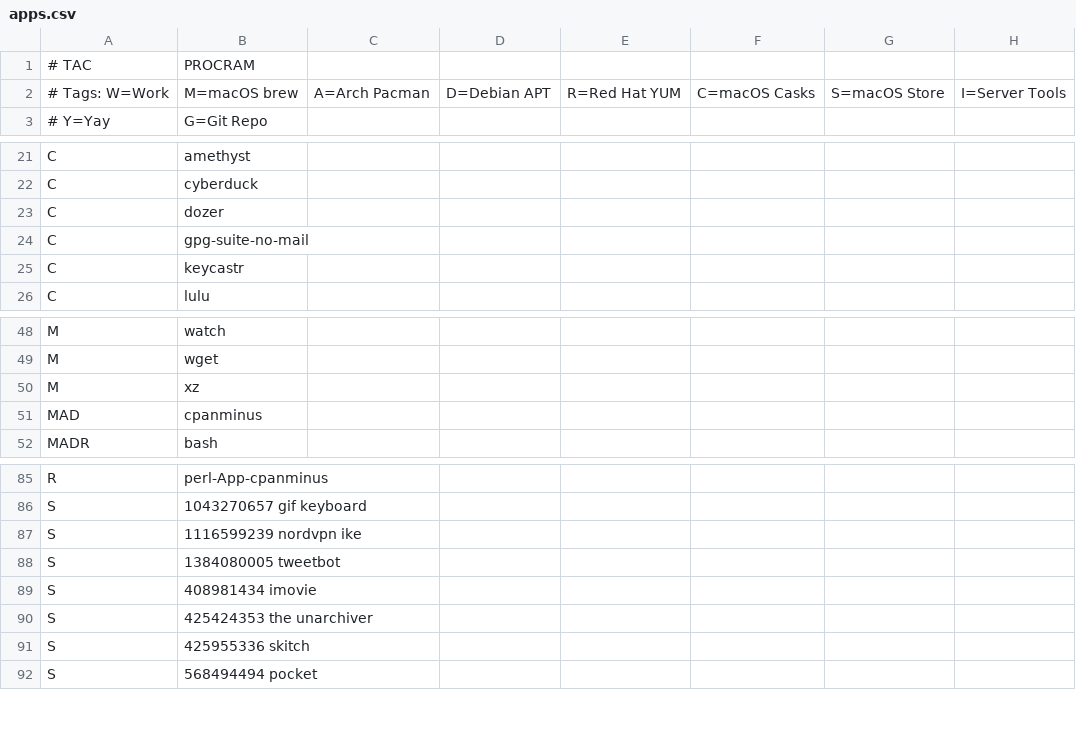
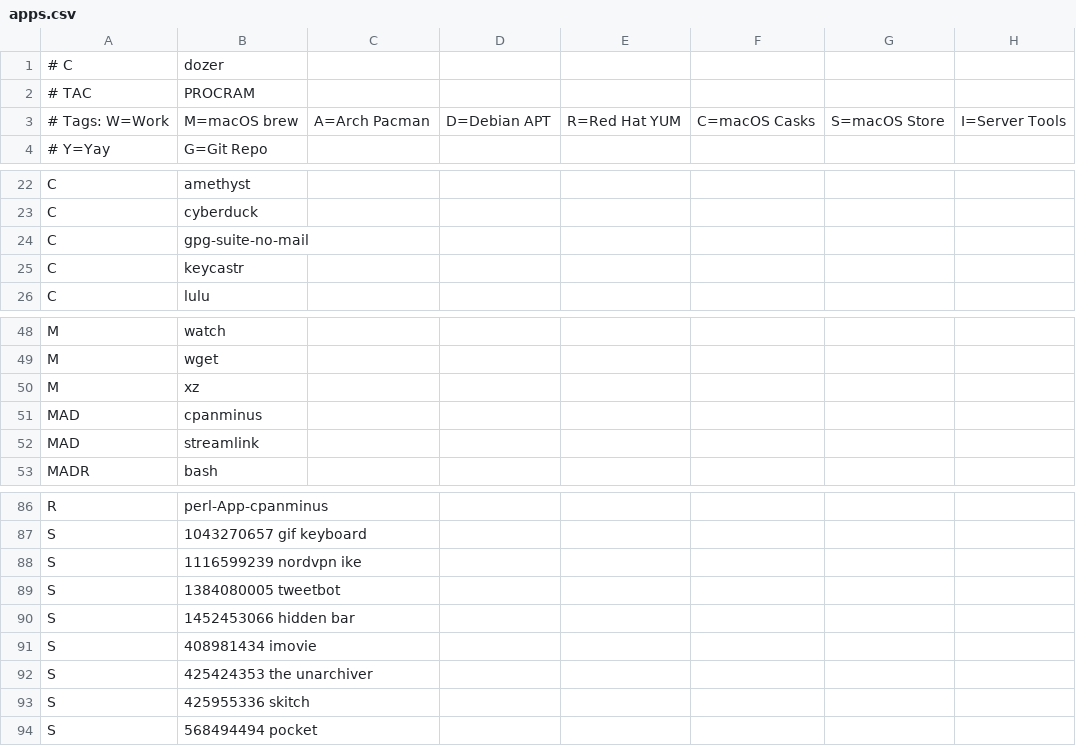
Before and after one commit to astsu777/bootstrap, a CSV file: apps.csv, drawn as a sheet; only a part is shown, gaps mark what is left out.

Commit message:
Modify app list

```diff
--- a/apps.csv
+++ b/apps.csv
@@ -1 +1,2 @@
+# C,dozer
 # TAC, PROCRAM
@@ -22,3 +23,2 @@ C,amethyst
 C,cyberduck
-C,dozer
 C,gpg-suite-no-mail
@@ -51,2 +51,3 @@ M,xz
 MAD,cpanminus
+MAD,streamlink
 MADR,bash
@@ -88,2 +89,3 @@ S,1116599239 nordvpn ike
 S,1384080005 tweetbot
+S,1452453066 hidden bar
 S,408981434 imovie
```
